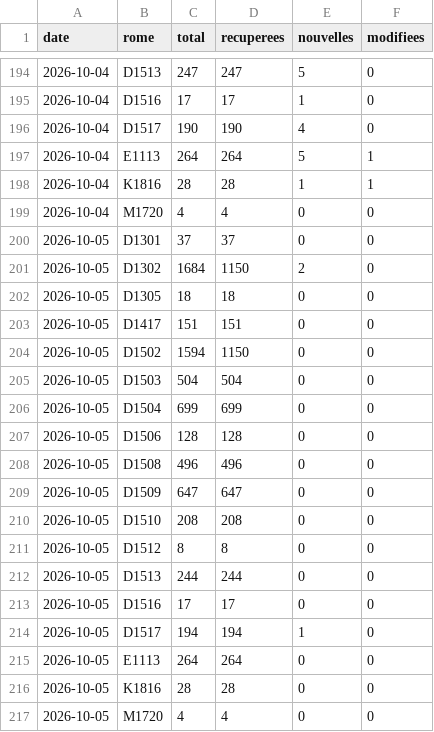
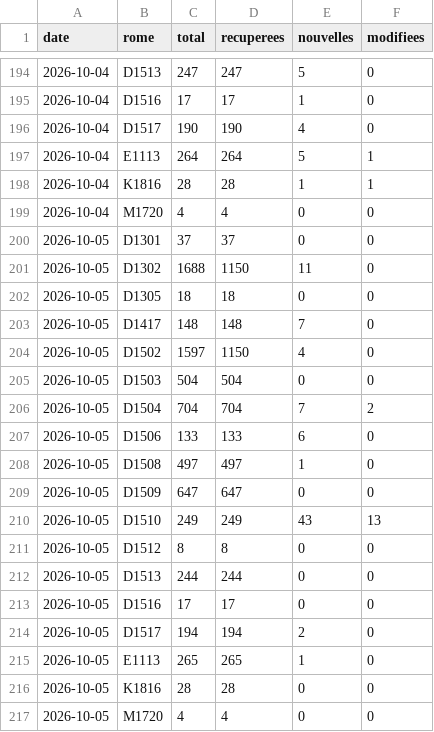
Before and after one commit to LinaSouilmi/metier-retail, a CSV file: data/serie.csv, drawn as a sheet; only a part is shown, gaps mark what is left out.

```diff
--- a/data/serie.csv
+++ b/data/serie.csv
@@ -200,12 +200,12 @@ date,rome,total,recuperees,nouvelles,modifiees
 2026-10-05,D1301,37,37,0,0
-2026-10-05,D1302,1684,1150,2,0
+2026-10-05,D1302,1688,1150,11,0
 2026-10-05,D1305,18,18,0,0
-2026-10-05,D1417,151,151,0,0
-2026-10-05,D1502,1594,1150,0,0
+2026-10-05,D1417,148,148,7,0
+2026-10-05,D1502,1597,1150,4,0
 2026-10-05,D1503,504,504,0,0
-2026-10-05,D1504,699,699,0,0
-2026-10-05,D1506,128,128,0,0
-2026-10-05,D1508,496,496,0,0
+2026-10-05,D1504,704,704,7,2
+2026-10-05,D1506,133,133,6,0
+2026-10-05,D1508,497,497,1,0
 2026-10-05,D1509,647,647,0,0
-2026-10-05,D1510,208,208,0,0
+2026-10-05,D1510,249,249,43,13
 2026-10-05,D1512,8,8,0,0
@@ -213,4 +213,4 @@ date,rome,total,recuperees,nouvelles,modifiees
 2026-10-05,D1516,17,17,0,0
-2026-10-05,D1517,194,194,1,0
-2026-10-05,E1113,264,264,0,0
+2026-10-05,D1517,194,194,2,0
+2026-10-05,E1113,265,265,1,0
 2026-10-05,K1816,28,28,0,0
```
Also changed, not shown: data/actives/2026-10-05.csv, data/adzuna/serie.csv, 16 other files.
